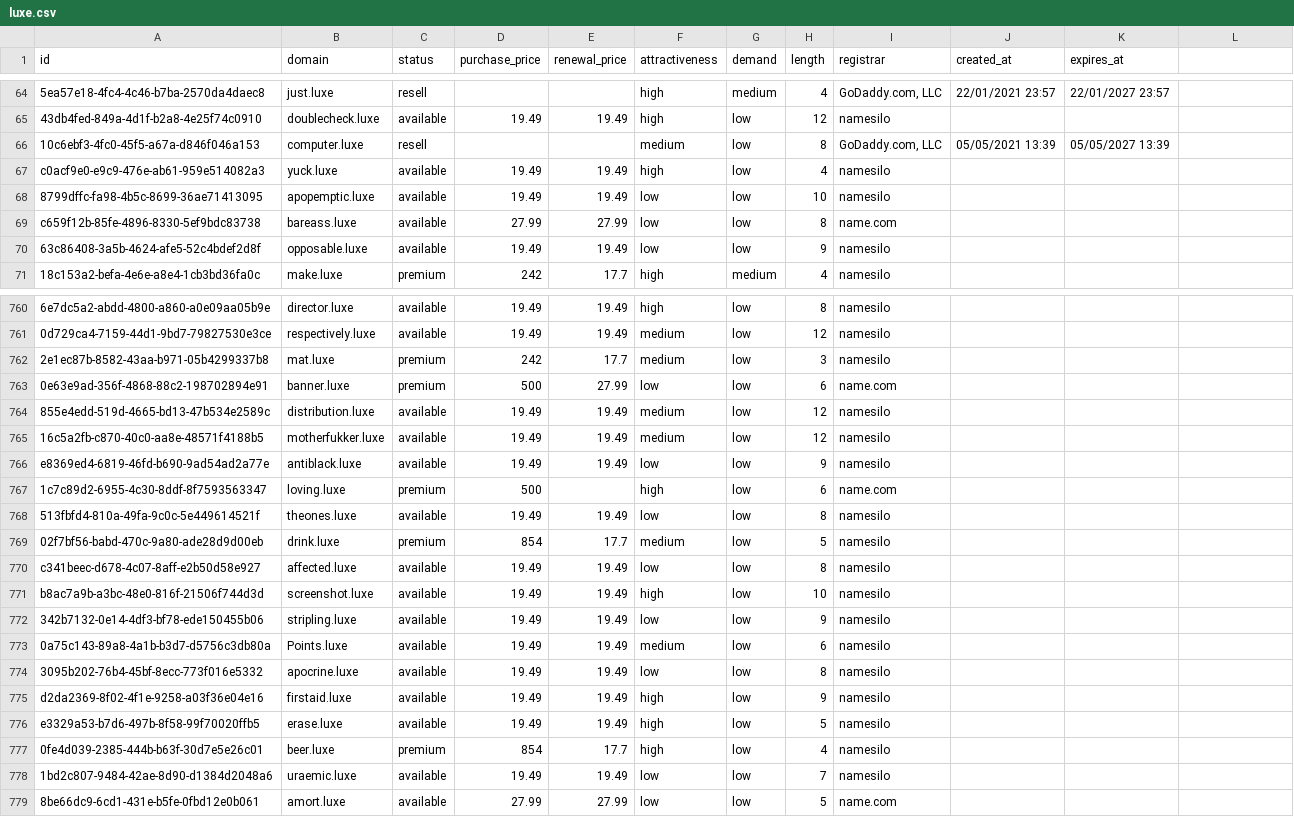
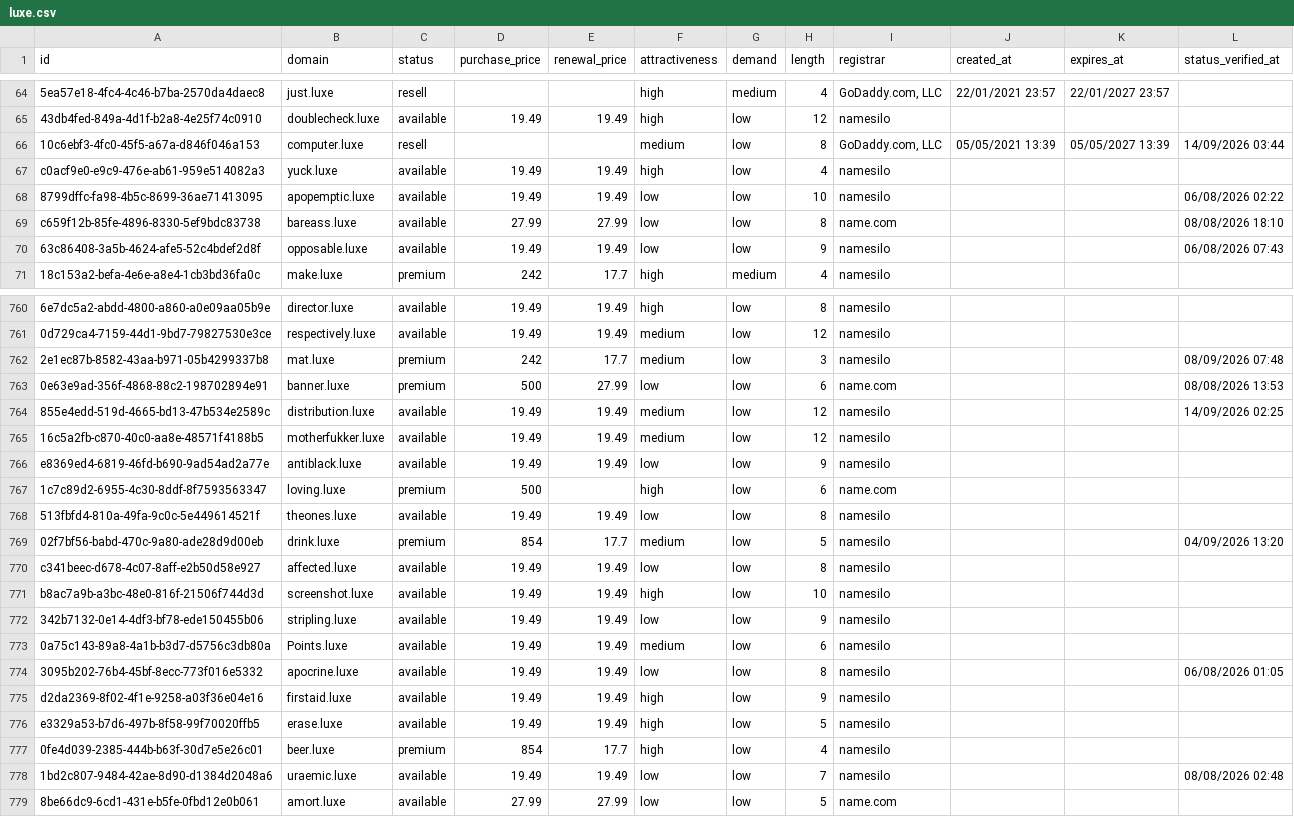
Before and after one commit to UniqueDomains/luxe-oneword-domains, a CSV file: luxe.csv, drawn as a sheet; only a part is shown, gaps mark what is left out; the diff covers the shown part only; the diff names each change by its address in the sheet, - before the commit and + after, or states it on an @@ line.

```diff
--- a/luxe.csv
+++ b/luxe.csv
-L1: (empty)
+L1: status_verified_at
-L66 (status_verified_at): (empty)
+L66 (status_verified_at): 14/09/2026 03:44
-L68 (status_verified_at): (empty)
+L68 (status_verified_at): 06/08/2026 02:22
-L69 (status_verified_at): (empty)
+L69 (status_verified_at): 08/08/2026 18:10
-L70 (status_verified_at): (empty)
+L70 (status_verified_at): 06/08/2026 07:43
-L762 (status_verified_at): (empty)
+L762 (status_verified_at): 08/09/2026 07:48
-L763 (status_verified_at): (empty)
+L763 (status_verified_at): 08/08/2026 13:53
-L764 (status_verified_at): (empty)
+L764 (status_verified_at): 14/09/2026 02:25
-L769 (status_verified_at): (empty)
+L769 (status_verified_at): 04/09/2026 13:20
-L774 (status_verified_at): (empty)
+L774 (status_verified_at): 06/08/2026 01:05
-L778 (status_verified_at): (empty)
+L778 (status_verified_at): 08/08/2026 02:48
```
Also changed, not shown: 106 edited cells elsewhere in this file, 6 other files.
